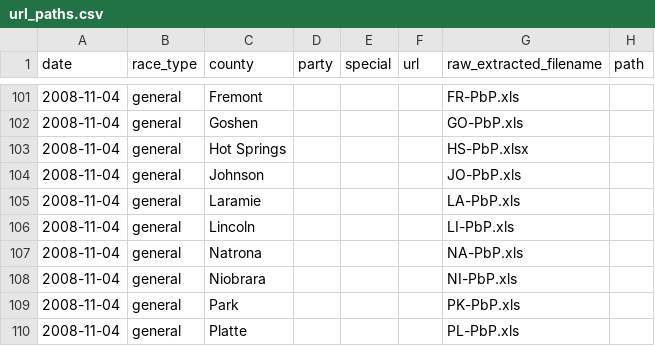
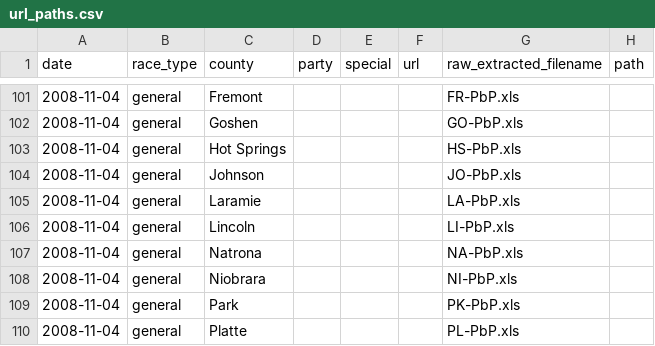
Before and after one commit to openelections/openelections-core, a CSV file: openelex/us/wy/mappings/url_paths.csv, drawn as a sheet; only a part is shown, gaps mark what is left out.

Commit message:
fixed 2008 Hot Springs general file url path

```diff
--- a/openelex/us/wy/mappings/url_paths.csv
+++ b/openelex/us/wy/mappings/url_paths.csv
@@ -102,3 +102,3 @@ date,race_type,county,party,special,url,raw_extracted_filename,path
 2008-11-04,general,Goshen,,,,GO-PbP.xls,
-2008-11-04,general,Hot Springs,,,,HS-PbP.xlsx,
+2008-11-04,general,Hot Springs,,,,HS-PbP.xls,
 2008-11-04,general,Johnson,,,,JO-PbP.xls,
```
